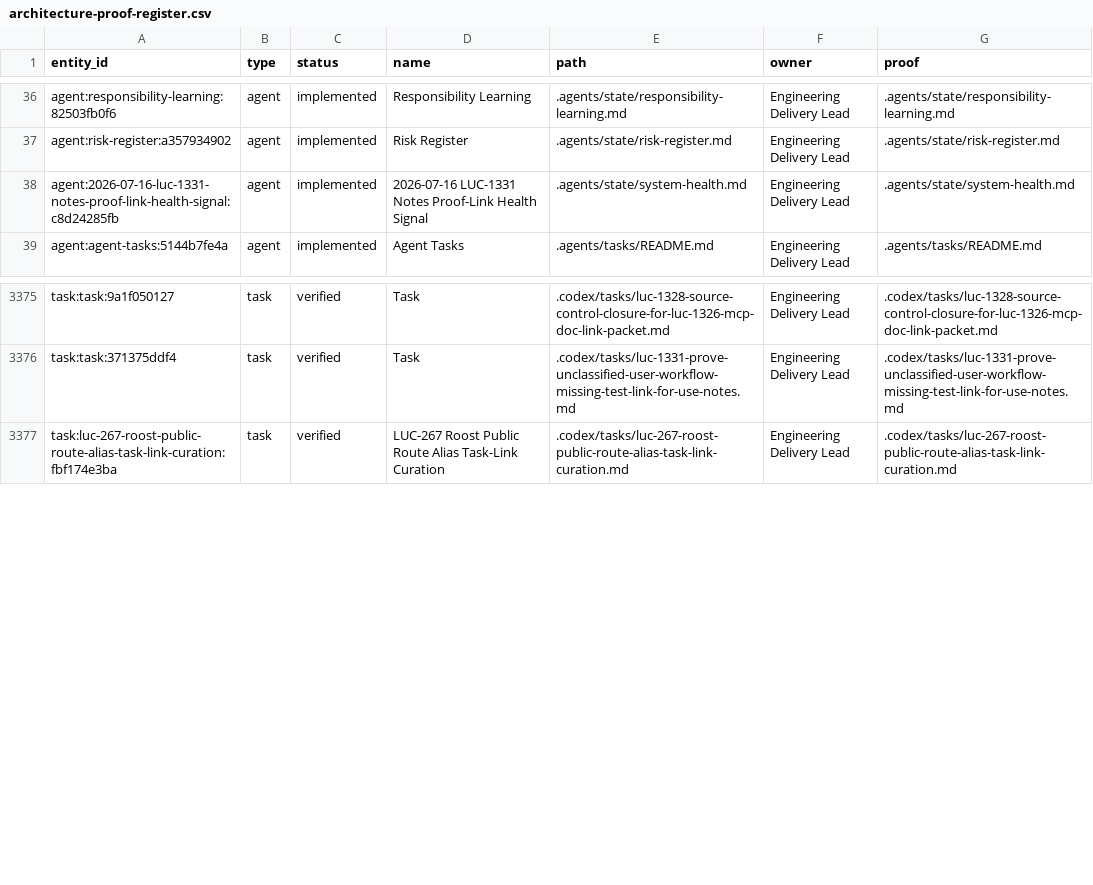
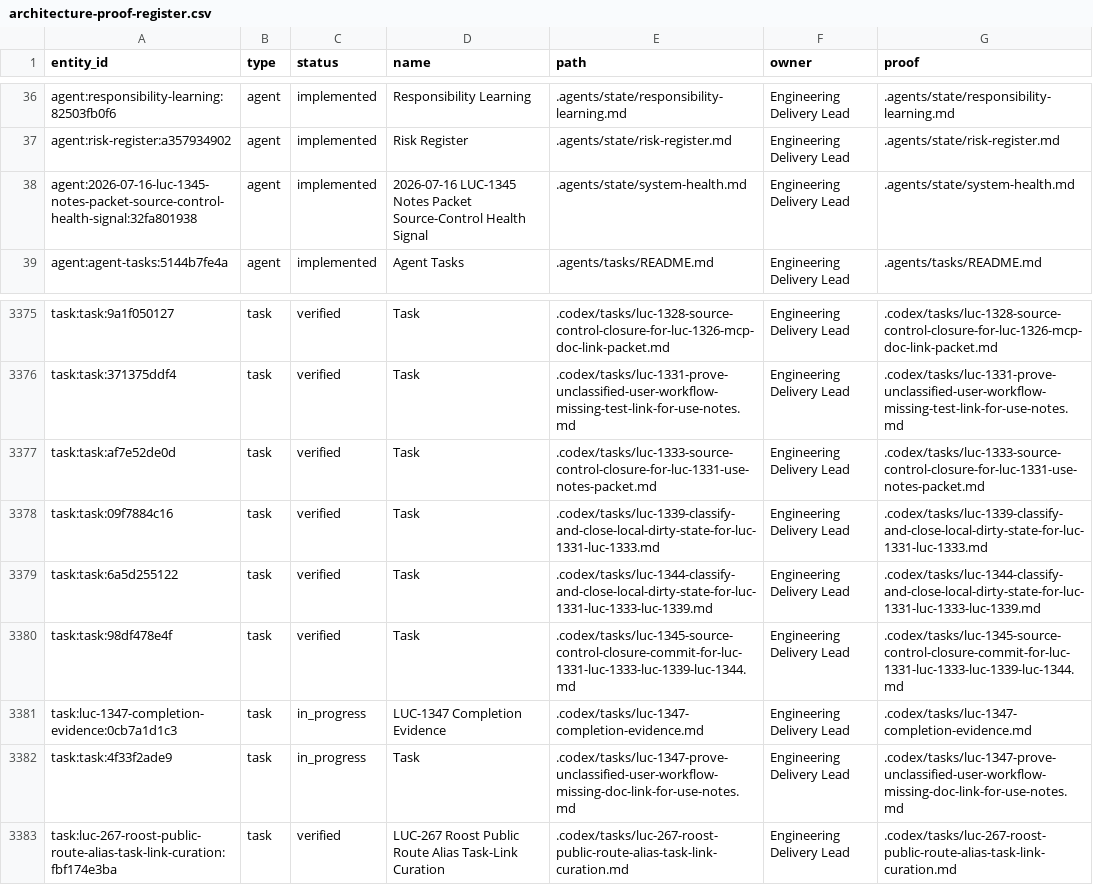
Before and after one commit to Wroblewski-Patryk/Roost, a CSV file: docs/graphs/architecture-proof-register.csv, drawn as a sheet; only a part is shown, gaps mark what is left out.

Commit message:
chore(roost): close LUC-1347 notes doc-link packet

```diff
--- a/docs/graphs/architecture-proof-register.csv
+++ b/docs/graphs/architecture-proof-register.csv
@@ -37,3 +37,3 @@
 "agent:risk-register:a357934902","agent","implemented","Risk Register",".agents/state/risk-register.md","Engineering Delivery Lead",".agents/state/risk-register.md"
-"agent:2026-07-16-luc-1331-notes-proof-link-health-signal:c8d24285fb","agent","implemented","2026-07-16 LUC-1331 Notes Proof-Link Health Signal",".agents/state/system-health.md","Engineering Delivery Lead",".agents/state/system-health.md"
+"agent:2026-07-16-luc-1345-notes-packet-source-control-health-signal:32fa801938","agent","implemented","2026-07-16 LUC-1345 Notes Packet Source-Control Health Signal",".agents/state/system-health.md","Engineering Delivery Lead",".agents/state/system-health.md"
 "agent:agent-tasks:5144b7fe4a","agent","implemented","Agent Tasks",".agents/tasks/README.md","Engineering Delivery Lead",".agents/tasks/README.md"
@@ -3376,2 +3376,8 @@
 "task:task:371375ddf4","task","verified","Task",".codex/tasks/luc-1331-prove-unclassified-user-workflow-missing-test-link-for-use-notes.md","Engineering Delivery Lead",".codex/tasks/luc-1331-prove-unclassified-user-workflow-missing-test-link-for-use-notes.md"
+"task:task:af7e52de0d","task","verified","Task",".codex/tasks/luc-1333-source-control-closure-for-luc-1331-use-notes-packet.md","Engineering Delivery Lead",".codex/tasks/luc-1333-source-control-closure-for-luc-1331-use-notes-packet.md"
+"task:task:09f7884c16","task","verified","Task",".codex/tasks/luc-1339-classify-and-close-local-dirty-state-for-luc-1331-luc-1333.md","Engineering Delivery Lead",".codex/tasks/luc-1339-classify-and-close-local-dirty-state-for-luc-1331-luc-1333.md"
+"task:task:6a5d255122","task","verified","Task",".codex/tasks/luc-1344-classify-and-close-local-dirty-state-for-luc-1331-luc-1333-luc-1339.md","Engineering Delivery Lead",".codex/tasks/luc-1344-classify-and-close-local-dirty-state-for-luc-1331-luc-1333-luc-1339.md"
+"task:task:98df478e4f","task","verified","Task",".codex/tasks/luc-1345-source-control-closure-commit-for-luc-1331-luc-1333-luc-1339-luc-1344.md","Engineering Delivery Lead",".codex/tasks/luc-1345-source-control-closure-commit-for-luc-1331-luc-1333-luc-1339-luc-1344.md"
+"task:luc-1347-completion-evidence:0cb7a1d1c3","task","in_progress","LUC-1347 Completion Evidence",".codex/tasks/luc-1347-completion-evidence.md","Engineering Delivery Lead",".codex/tasks/luc-1347-completion-evidence.md"
+"task:task:4f33f2ade9","task","in_progress","Task",".codex/tasks/luc-1347-prove-unclassified-user-workflow-missing-doc-link-for-use-notes.md","Engineering Delivery Lead",".codex/tasks/luc-1347-prove-unclassified-user-workflow-missing-doc-link-for-use-notes.md"
 "task:luc-267-roost-public-route-alias-task-link-curation:fbf174e3ba","task","verified","LUC-267 Roost Public Route Alias Task-Link Curation",".codex/tasks/luc-267-roost-public-route-alias-task-link-curation.md","Engineering Delivery Lead",".codex/tasks/luc-267-roost-public-route-alias-task-link-curation.md"
```
Also changed, not shown: docs/architecture/relations/documentation-links.csv, 27 other files.
